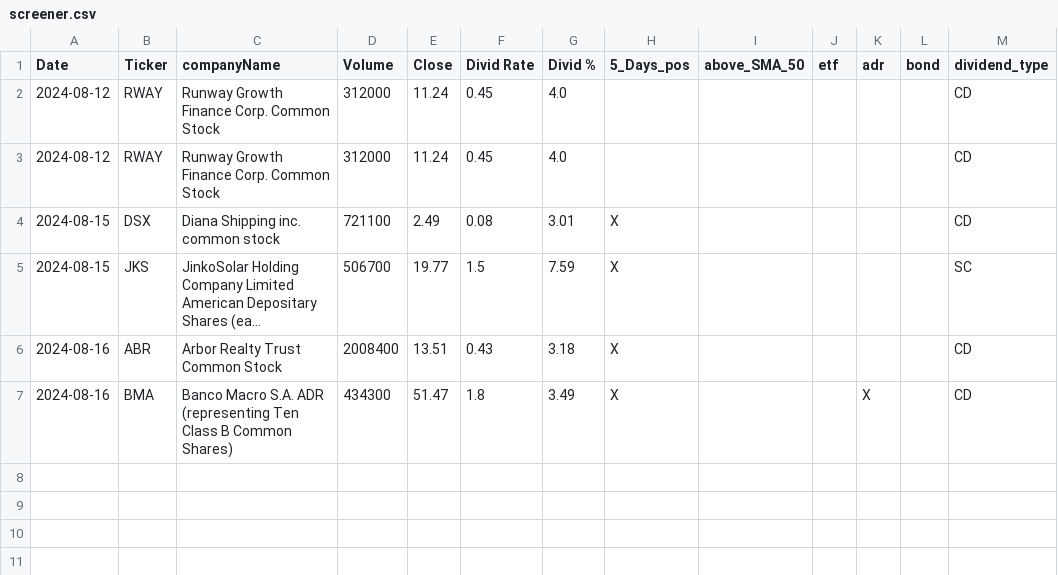
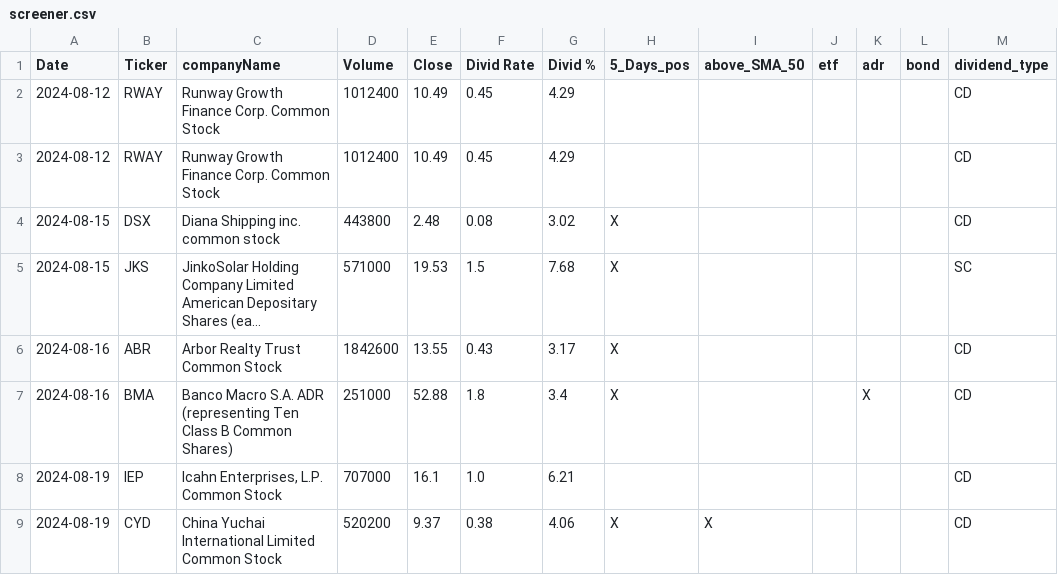
Before and after one commit to fxhuhn/dividend-shorter, a CSV file: screener.csv, drawn as a sheet; long unchanged cells end in …; the diff names each change by its address in the sheet, - before the commit and + after, or states it on an @@ line.

```diff
--- a/screener.csv
+++ b/screener.csv
-D2:D3 (Volume): 312000
+D2:D3 (Volume): 1012400
-E2:E3 (Close): 11.24
+E2:E3 (Close): 10.49
-G2:G3 (Divid %): 4.0
+G2:G3 (Divid %): 4.29
-D4 (Volume): 721100
+D4 (Volume): 443800
-E4 (Close): 2.49
+E4 (Close): 2.48
-G4 (Divid %): 3.01
+G4 (Divid %): 3.02
-D5 (Volume): 506700
+D5 (Volume): 571000
-E5 (Close): 19.77
+E5 (Close): 19.53
-G5 (Divid %): 7.59
+G5 (Divid %): 7.68
-D6 (Volume): 2008400
+D6 (Volume): 1842600
-E6 (Close): 13.51
+E6 (Close): 13.55
-G6 (Divid %): 3.18
+G6 (Divid %): 3.17
-D7 (Volume): 434300
+D7 (Volume): 251000
-E7 (Close): 51.47
+E7 (Close): 52.88
-G7 (Divid %): 3.49
+G7 (Divid %): 3.4
+row 8: 2024-08-19 | IEP | Icahn Enterprises, L.P. Common Stock | 707000 | 16.1 | 1.0 | 6.21 |  |  |  |  |  | CD
+row 9: 2024-08-19 | CYD | China Yuchai International Limited Common Stock | 520200 | 9.37 | 0.38 | 4.06 | X | X |  |  |  | CD
```
